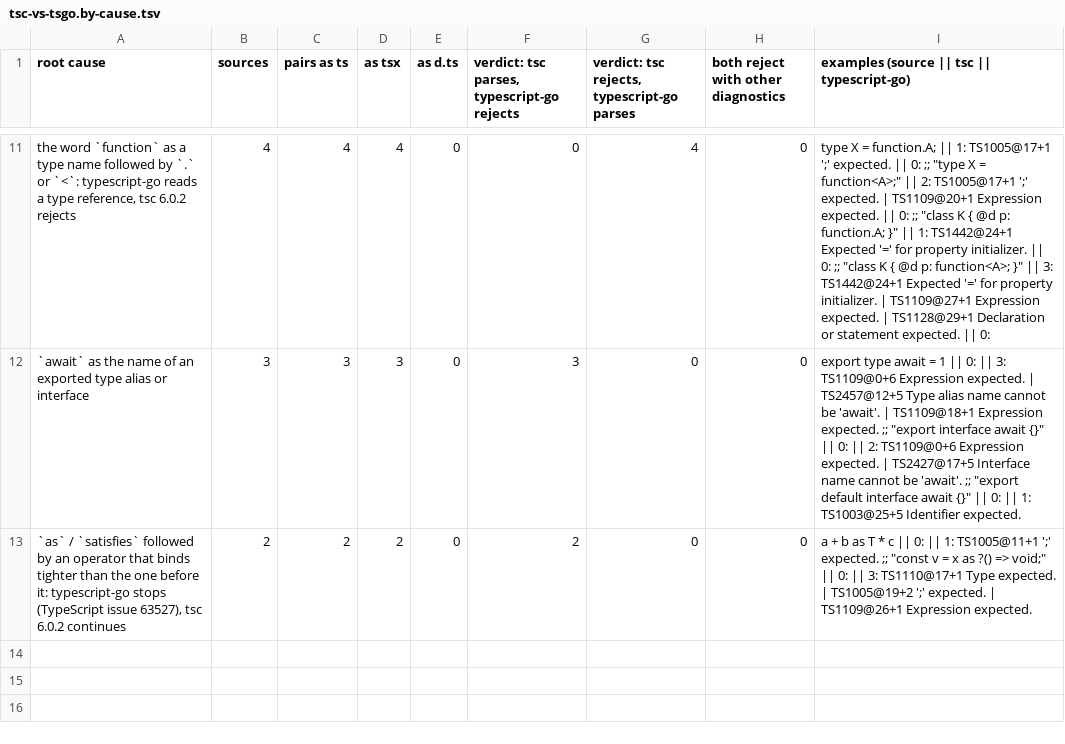
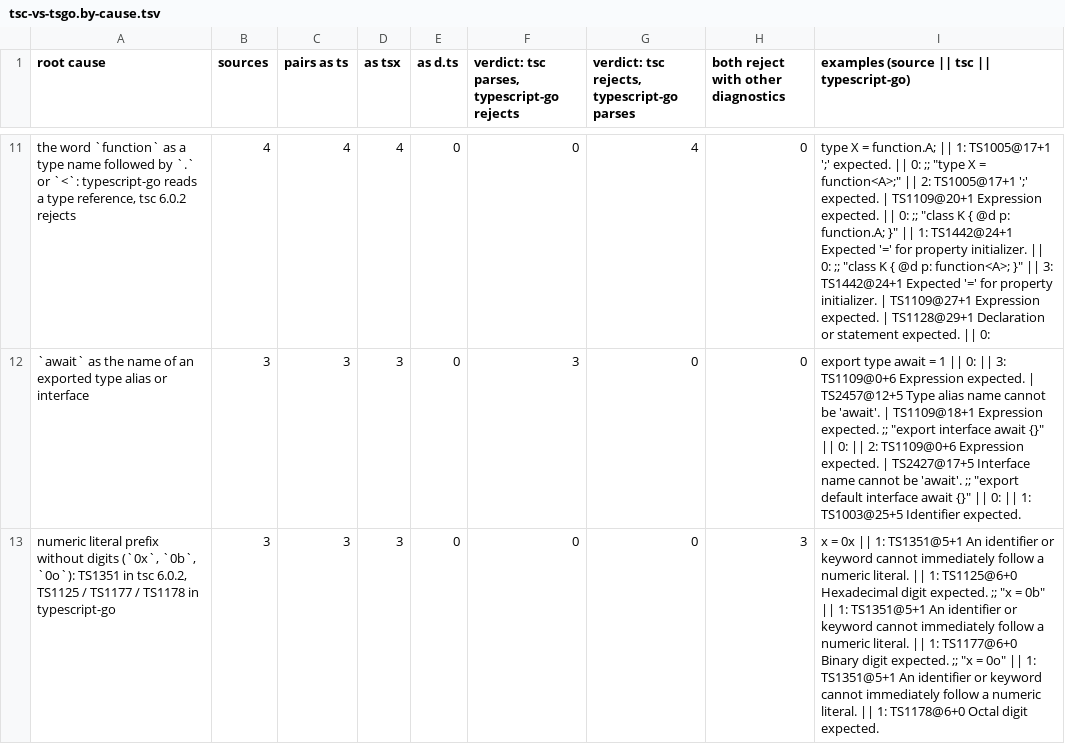
Before and after one commit to ump45nose/bun, a TSV file: lint/units/parser/ledger/corpus/out/tsc-vs-tsgo.by-cause.tsv, drawn as a sheet; only a part is shown, gaps mark what is left out; the diff covers the shown part only.

Commit message:
notes: parser: js-operands probes (corpus js against ts, targeted inputs, tsc oracle)

```diff
--- a/lint/units/parser/ledger/corpus/out/tsc-vs-tsgo.by-cause.tsv
+++ b/lint/units/parser/ledger/corpus/out/tsc-vs-tsgo.by-cause.tsv
@@ -12,2 +12,2 @@ the word `function` as a type name followed by `.` or `<`: typescript-go reads a
 `await` as the name of an exported type alias or interface	3	3	3	0	3	0	0	"export type await = 1" || 0:  || 3: TS1109@0+6 Expression expected. | TS2457@12+5 Type alias name cannot be 'await'. | TS1109@18+1 Expression expected.  ;;  "export interface await {}" || 0:  || 2: TS1109@0+6 Expression expected. | TS2427@17+5 Interface name cannot be 'await'.  ;;  "export default interface await {}" || 0:  || 1: TS1003@25+5 Identifier expected.
-`as` / `satisfies` followed by an operator that binds tighter than the one before it: typescript-go stops (TypeScript issue 63527), tsc 6.0.2 continues	2	2	2	0	2	0	0	"a + b as T * c" || 0:  || 1: TS1005@11+1 ';' expected.  ;;  "const v = x as ?() => void;" || 0:  || 3: TS1110@17+1 Type expected. | TS1005@19+2 ';' expected. | TS1109@26+1 Expression expected.
+numeric literal prefix without digits (`0x`, `0b`, `0o`): TS1351 in tsc 6.0.2, TS1125 / TS1177 / TS1178 in typescript-go	3	3	3	0	0	0	3	"x = 0x" || 1: TS1351@5+1 An identifier or keyword cannot immediately follow a numeric literal. || 1: TS1125@6+0 Hexadecimal digit expected.  ;;  "x = 0b" || 1: TS1351@5+1 An identifier or keyword cannot immediately follow a numeric literal. || 1: TS1177@6+0 Binary digit expected.  ;;  "x = 0o" || 1: TS1351@5+1 An identifier or keyword cannot immediately follow a numeric literal. || 1: TS1178@6+0 Octal digit expected.
```
Also changed, not shown: 2 added rows and 1 removed row elsewhere in this file, 15 other files.
